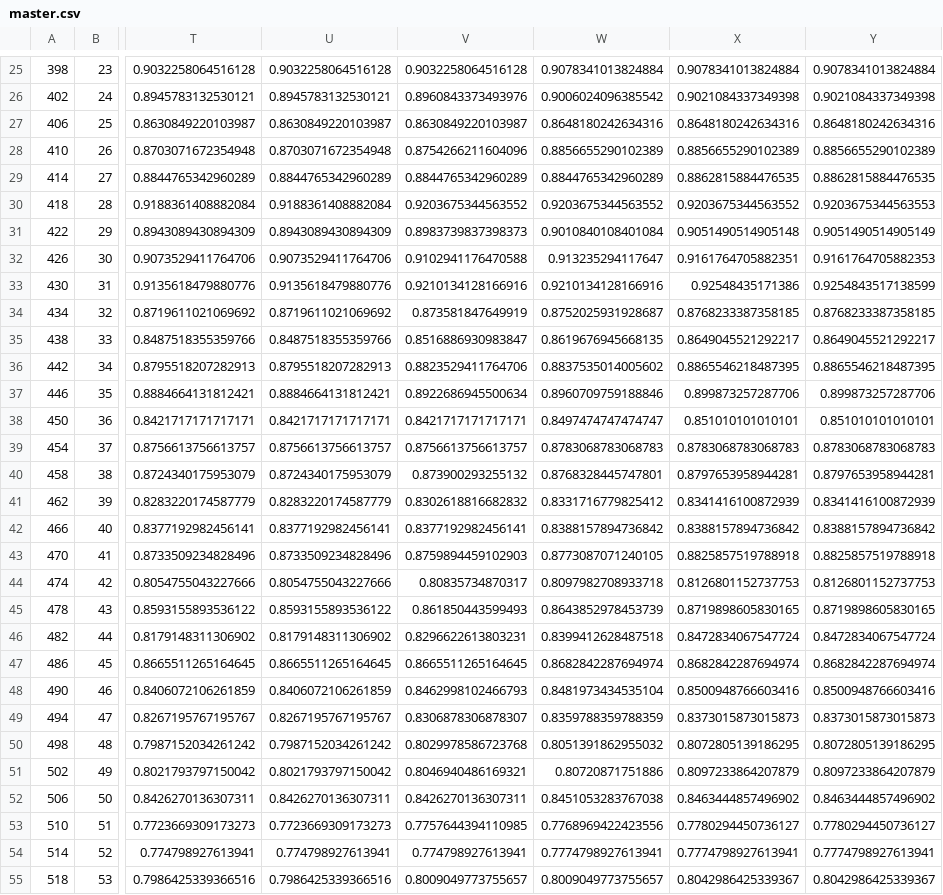
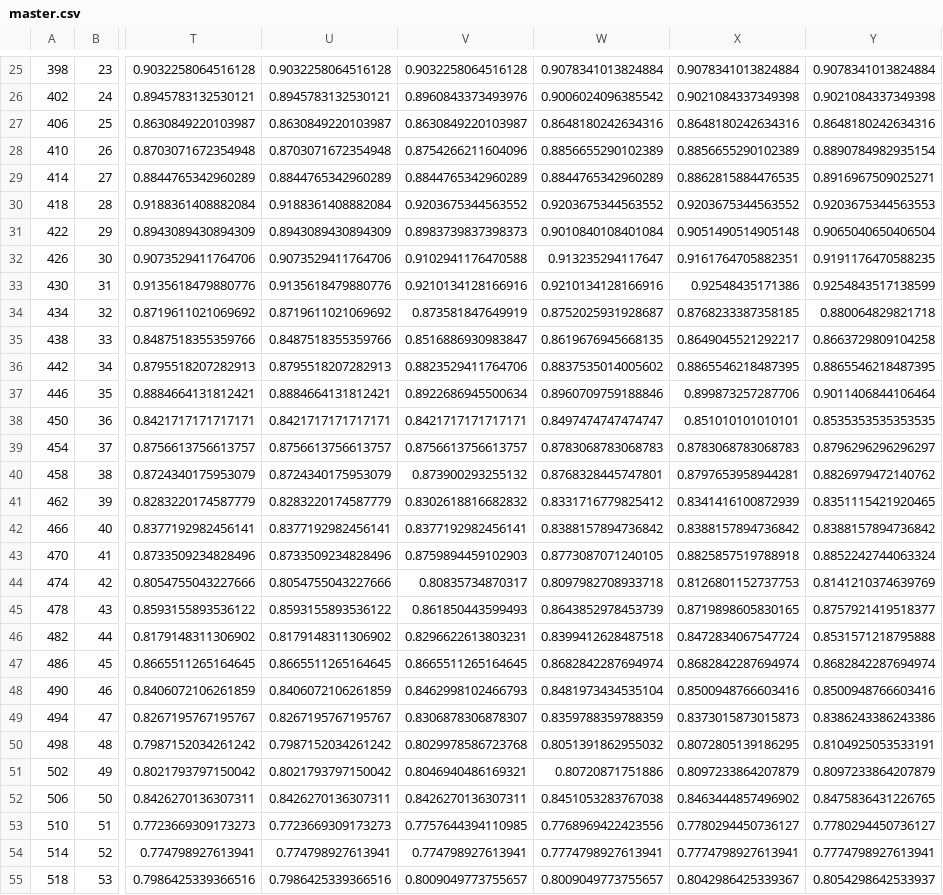
Before and after one commit to aykutaksit/LIN_LB, a CSV file: master.csv, drawn as a sheet; only a part is shown, gaps mark what is left out; the diff covers the shown part only; the diff names each change by its address in the sheet, - before the commit and + after, or states it on an @@ line.

```diff
--- a/master.csv
+++ b/master.csv
-Y28: 0.8856655290102389
+Y28: 0.8890784982935154
-Y29: 0.8862815884476535
+Y29: 0.8916967509025271
-Y31: 0.9051490514905149
+Y31: 0.9065040650406504
-Y32: 0.9161764705882353
+Y32: 0.9191176470588235
-Y34: 0.8768233387358185
+Y34: 0.880064829821718
-Y35: 0.8649045521292217
+Y35: 0.8663729809104258
-Y37: 0.899873257287706
+Y37: 0.9011406844106464
-Y38: 0.851010101010101
+Y38: 0.8535353535353535
-Y39: 0.8783068783068783
+Y39: 0.8796296296296297
-Y40: 0.8797653958944281
+Y40: 0.8826979472140762
-Y41: 0.8341416100872939
+Y41: 0.8351115421920465
-Y43: 0.8825857519788918
+Y43: 0.8852242744063324
-Y44: 0.8126801152737753
+Y44: 0.8141210374639769
-Y45: 0.8719898605830165
+Y45: 0.8757921419518377
-Y46: 0.8472834067547724
+Y46: 0.8531571218795888
-Y49: 0.8373015873015873
+Y49: 0.8386243386243386
-Y50: 0.8072805139186295
+Y50: 0.8104925053533191
-Y52: 0.8463444857496902
+Y52: 0.8475836431226765
-Y55: 0.8042986425339367
+Y55: 0.8054298642533937
```
Also changed, not shown: 88 edited cells elsewhere in this file, 1 other file.
